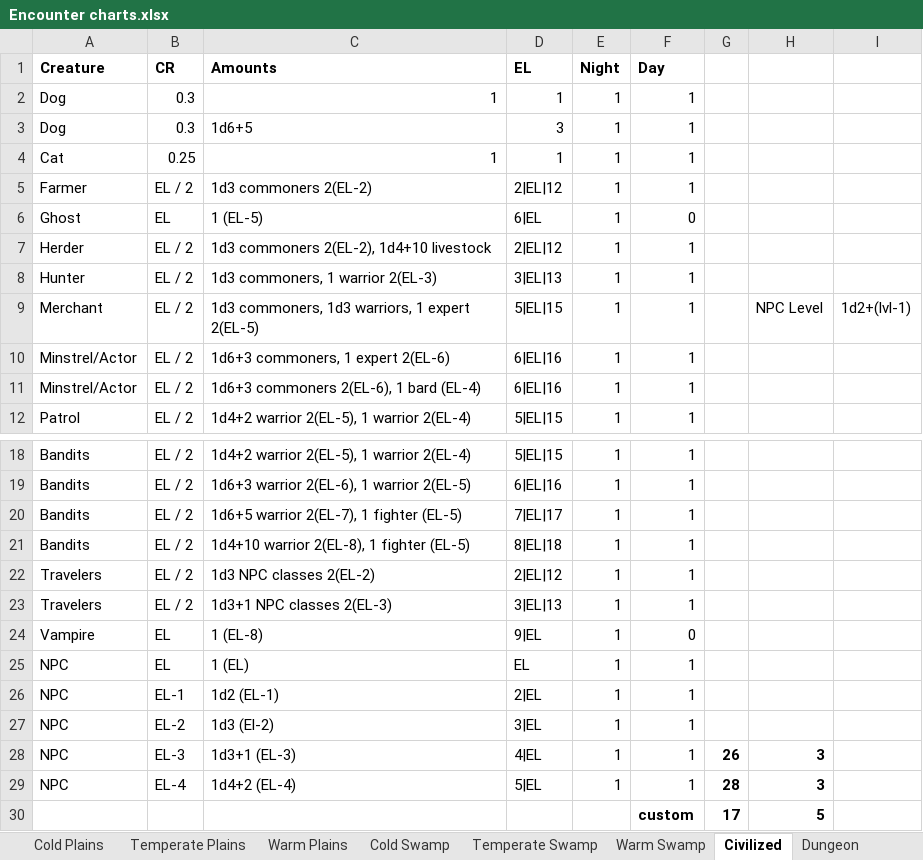
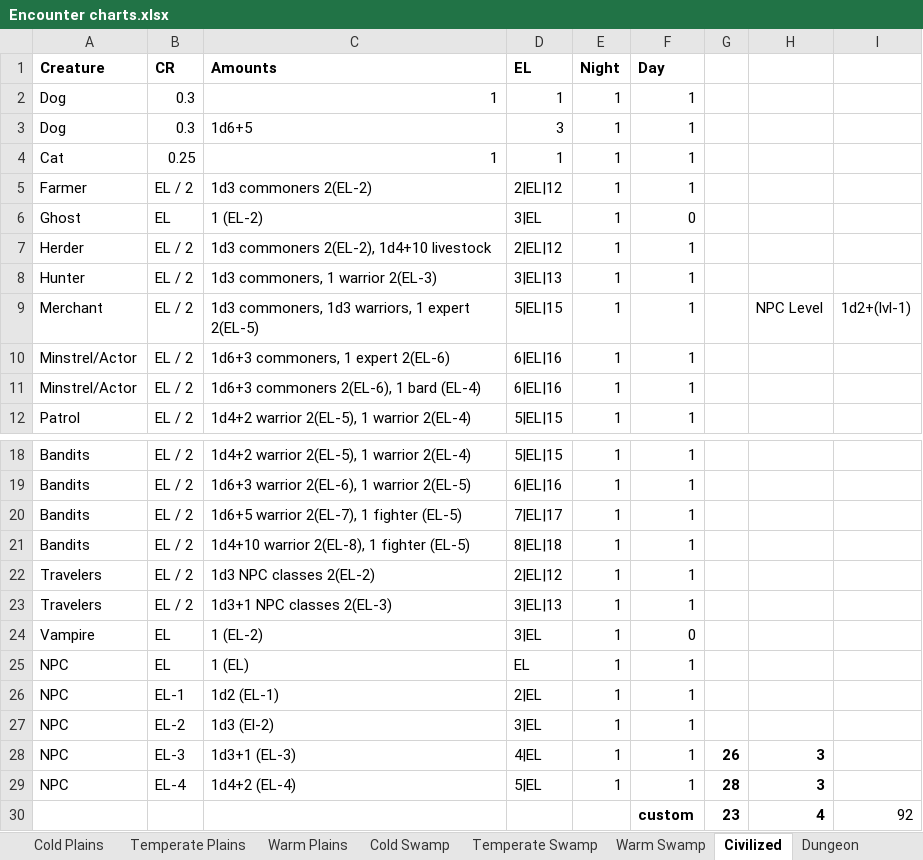
Before and after one commit to DnDGen/EncounterGen, an Excel workbook: Encounter charts.xlsx, sheet Civilized, drawn as a sheet; only a part is shown, gaps mark what is left out; values as stored, in another font and other column widths than the file's, no borders; 1 other sheet too large or unreadable and not compared; removed rows and columns are numbered as before the commit, all else as after; the diff names each change by its address in the sheet, - before the commit and + after, or states it on an @@ line.

Commit message:
Bug #15
* Updated the Excel sheet with the new values (even though they are only
used for civilized night encounters)
* Updated tables to reflect new undead character levels.

```diff
--- a/Encounter charts.xlsx (sheet Civilized)
+++ b/Encounter charts.xlsx (sheet Civilized)
-C6 (Amounts): 1 (EL-5)
+C6 (Amounts): 1 (EL-2)
-D6 (EL): 6|EL
+D6 (EL): 3|EL
-C24 (Amounts): 1 (EL-8)
+C24 (Amounts): 1 (EL-2)
-D24 (EL): 9|EL
+D24 (EL): 3|EL
-row 30:  |  |  |  |  | custom | 17 | 5
+row 30:  |  |  |  |  | custom | 23 | 4 | 92
```
Also changed, not shown: 40 other files.
